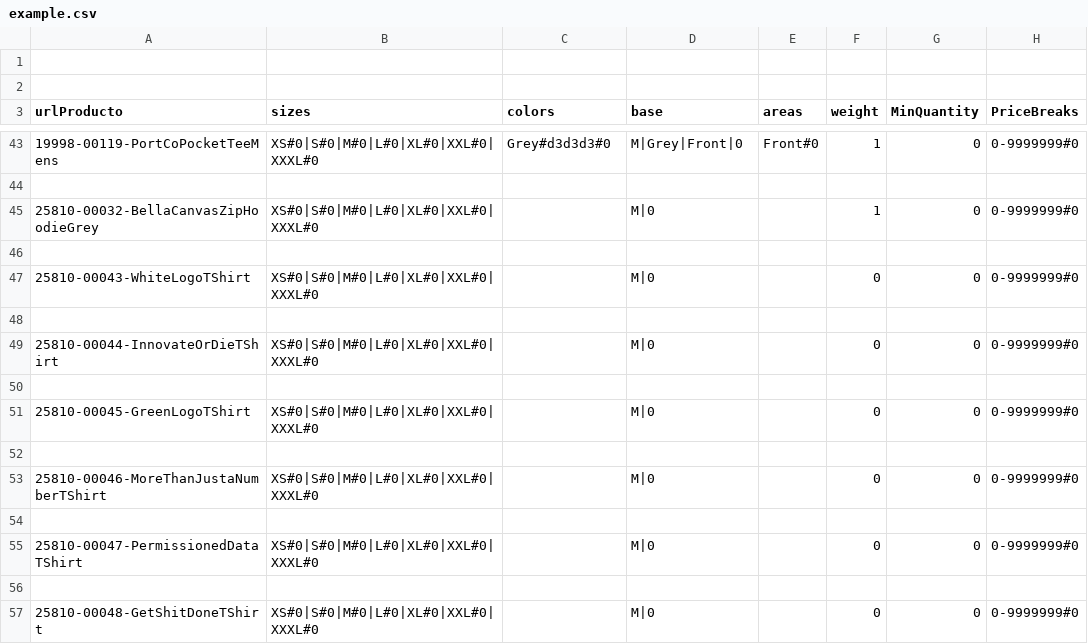
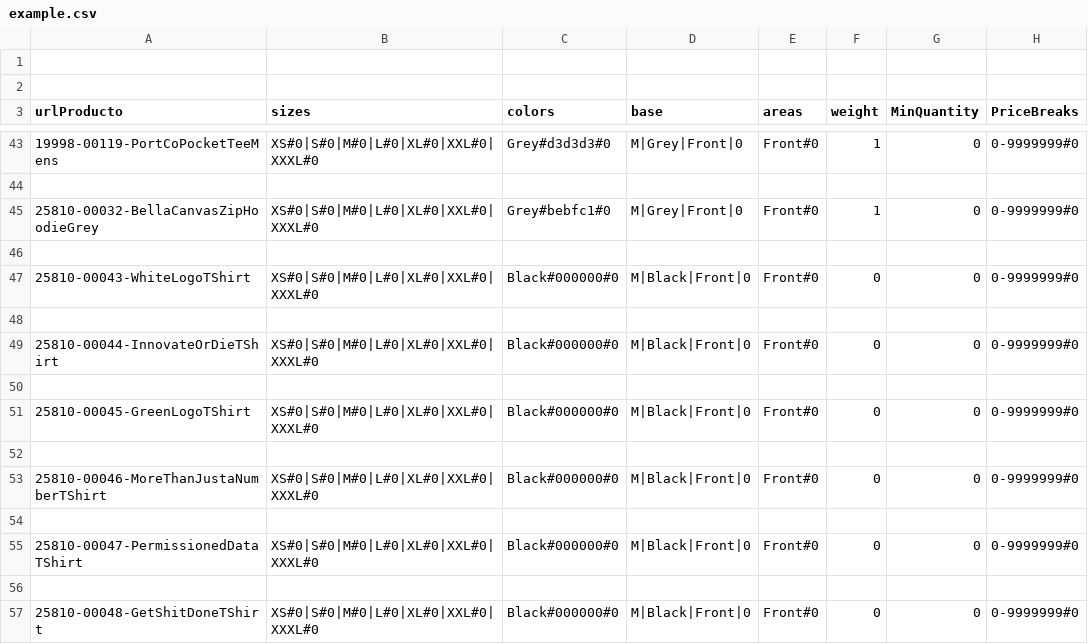
Before and after one commit to rob-dickson/All_Sites_Changes1.1, a CSV file: ApparelAPI/example.csv, drawn as a sheet; only a part is shown, gaps mark what is left out.

```diff
--- a/ApparelAPI/example.csv
+++ b/ApparelAPI/example.csv
@@ -44,14 +44,14 @@ urlProducto;sizes;colors;base;areas;weight;MinQuantity;PriceBreaks
 
-25810-00032-BellaCanvasZipHoodieGrey;XS#0|S#0|M#0|L#0|XL#0|XXL#0|XXXL#0;;M|0;;1;0;0-9999999#0
+25810-00032-BellaCanvasZipHoodieGrey;XS#0|S#0|M#0|L#0|XL#0|XXL#0|XXXL#0;Grey#bebfc1#0;M|Grey|Front|0;Front#0;1;0;0-9999999#0
 
-25810-00043-WhiteLogoTShirt;XS#0|S#0|M#0|L#0|XL#0|XXL#0|XXXL#0;;M|0;;0;0;0-9999999#0
+25810-00043-WhiteLogoTShirt;XS#0|S#0|M#0|L#0|XL#0|XXL#0|XXXL#0;Black#000000#0;M|Black|Front|0;Front#0;0;0;0-9999999#0
 
-25810-00044-InnovateOrDieTShirt;XS#0|S#0|M#0|L#0|XL#0|XXL#0|XXXL#0;;M|0;;0;0;0-9999999#0
+25810-00044-InnovateOrDieTShirt;XS#0|S#0|M#0|L#0|XL#0|XXL#0|XXXL#0;Black#000000#0;M|Black|Front|0;Front#0;0;0;0-9999999#0
 
-25810-00045-GreenLogoTShirt;XS#0|S#0|M#0|L#0|XL#0|XXL#0|XXXL#0;;M|0;;0;0;0-9999999#0
+25810-00045-GreenLogoTShirt;XS#0|S#0|M#0|L#0|XL#0|XXL#0|XXXL#0;Black#000000#0;M|Black|Front|0;Front#0;0;0;0-9999999#0
 
-25810-00046-MoreThanJustaNumberTShirt;XS#0|S#0|M#0|L#0|XL#0|XXL#0|XXXL#0;;M|0;;0;0;0-9999999#0
+25810-00046-MoreThanJustaNumberTShirt;XS#0|S#0|M#0|L#0|XL#0|XXL#0|XXXL#0;Black#000000#0;M|Black|Front|0;Front#0;0;0;0-9999999#0
 
-25810-00047-PermissionedDataTShirt;XS#0|S#0|M#0|L#0|XL#0|XXL#0|XXXL#0;;M|0;;0;0;0-9999999#0
+25810-00047-PermissionedDataTShirt;XS#0|S#0|M#0|L#0|XL#0|XXL#0|XXXL#0;Black#000000#0;M|Black|Front|0;Front#0;0;0;0-9999999#0
 
-25810-00048-GetShitDoneTShirt;XS#0|S#0|M#0|L#0|XL#0|XXL#0|XXXL#0;;M|0;;0;0;0-9999999#0
+25810-00048-GetShitDoneTShirt;XS#0|S#0|M#0|L#0|XL#0|XXL#0|XXXL#0;Black#000000#0;M|Black|Front|0;Front#0;0;0;0-9999999#0
```
Also changed, not shown: 1 other file.
